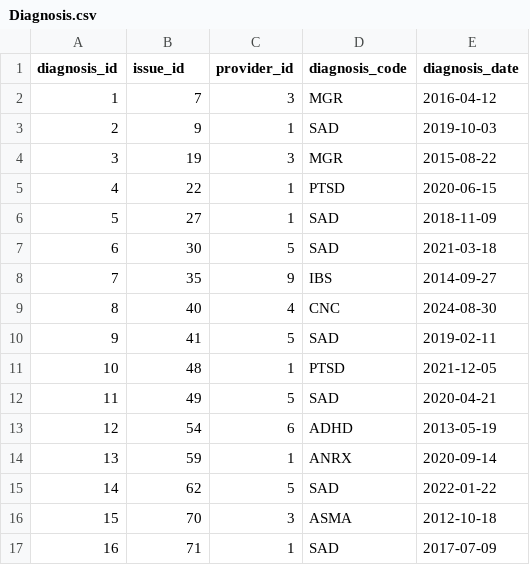
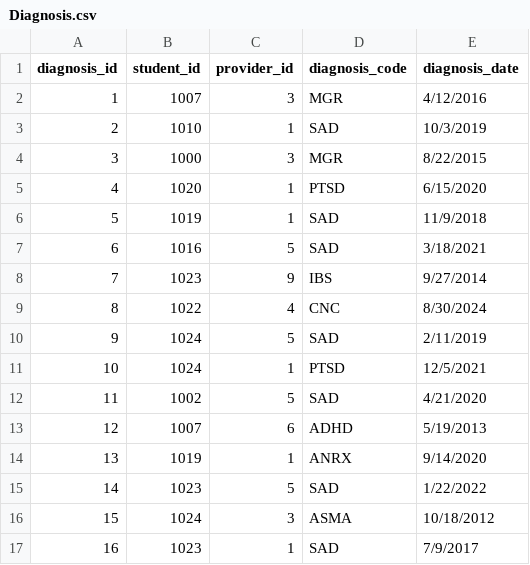
Before and after one commit to SnugTop/Student-Support-Database, a CSV file: data/Diagnosis.csv, drawn as a sheet; only a part is shown; the diff covers the shown part only.

Commit message:
student view page added

```diff
--- a/data/Diagnosis.csv
+++ b/data/Diagnosis.csv
@@ -1,17 +1,17 @@
-diagnosis_id,issue_id,provider_id,diagnosis_code,diagnosis_date
-1,7,3,MGR,2016-04-12
-2,9,1,SAD,2019-10-03
-3,19,3,MGR,2015-08-22
-4,22,1,PTSD,2020-06-15
-5,27,1,SAD,2018-11-09
-6,30,5,SAD,2021-03-18
-7,35,9,IBS,2014-09-27
-8,40,4,CNC,2024-08-30
-9,41,5,SAD,2019-02-11
-10,48,1,PTSD,2021-12-05
-11,49,5,SAD,2020-04-21
-12,54,6,ADHD,2013-05-19
-13,59,1,ANRX,2020-09-14
-14,62,5,SAD,2022-01-22
-15,70,3,ASMA,2012-10-18
-16,71,1,SAD,2017-07-09
+diagnosis_id,student_id,provider_id,diagnosis_code,diagnosis_date
+1,1007,3,MGR,4/12/2016
+2,1010,1,SAD,10/3/2019
+3,1000,3,MGR,8/22/2015
+4,1020,1,PTSD,6/15/2020
+5,1019,1,SAD,11/9/2018
+6,1016,5,SAD,3/18/2021
+7,1023,9,IBS,9/27/2014
+8,1022,4,CNC,8/30/2024
+9,1024,5,SAD,2/11/2019
+10,1024,1,PTSD,12/5/2021
+11,1002,5,SAD,4/21/2020
+12,1007,6,ADHD,5/19/2013
+13,1019,1,ANRX,9/14/2020
+14,1023,5,SAD,1/22/2022
+15,1024,3,ASMA,10/18/2012
+16,1023,1,SAD,7/9/2017
```
Also changed, not shown: 18 edited cells elsewhere in this file, 20 other files.
